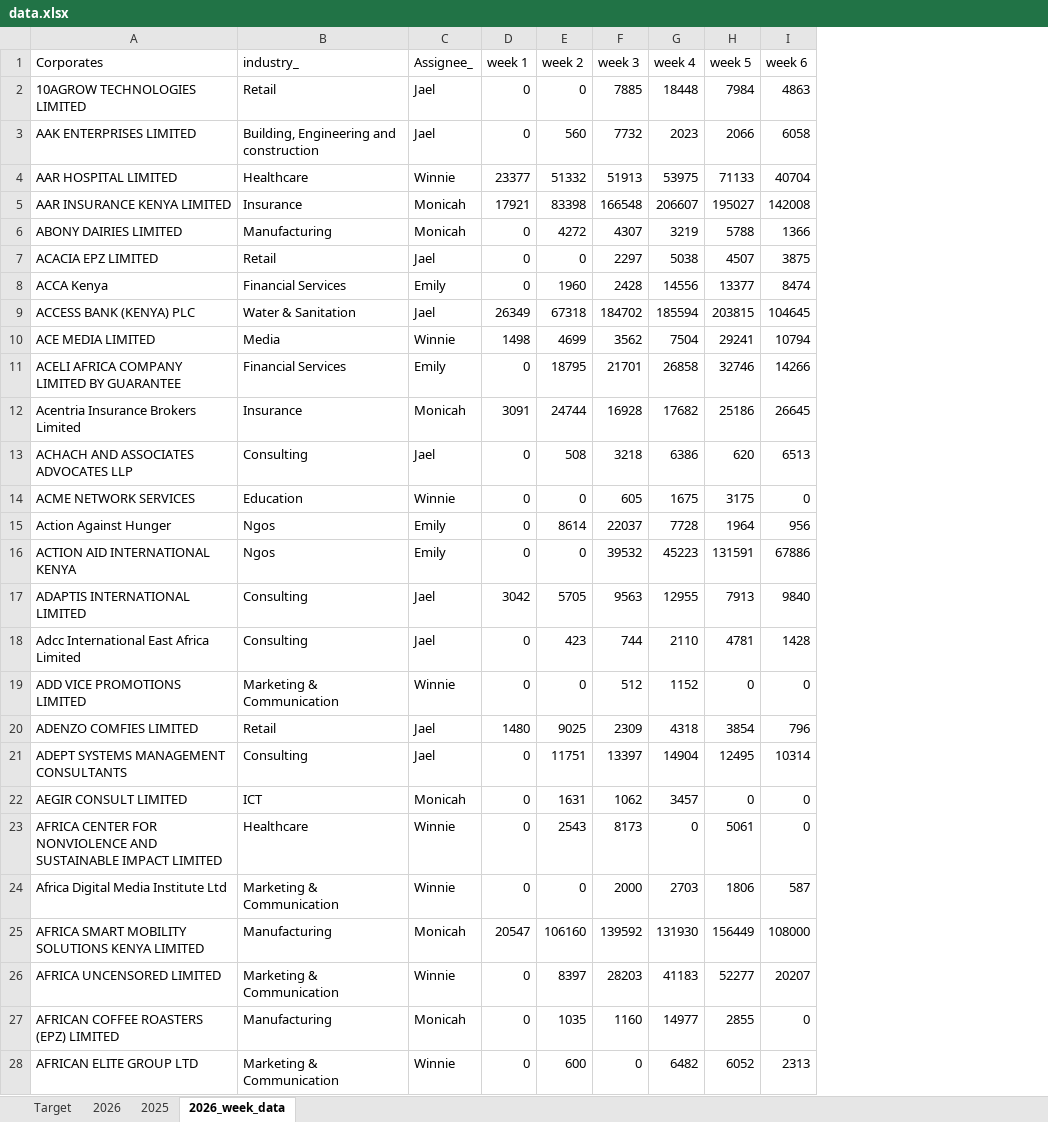
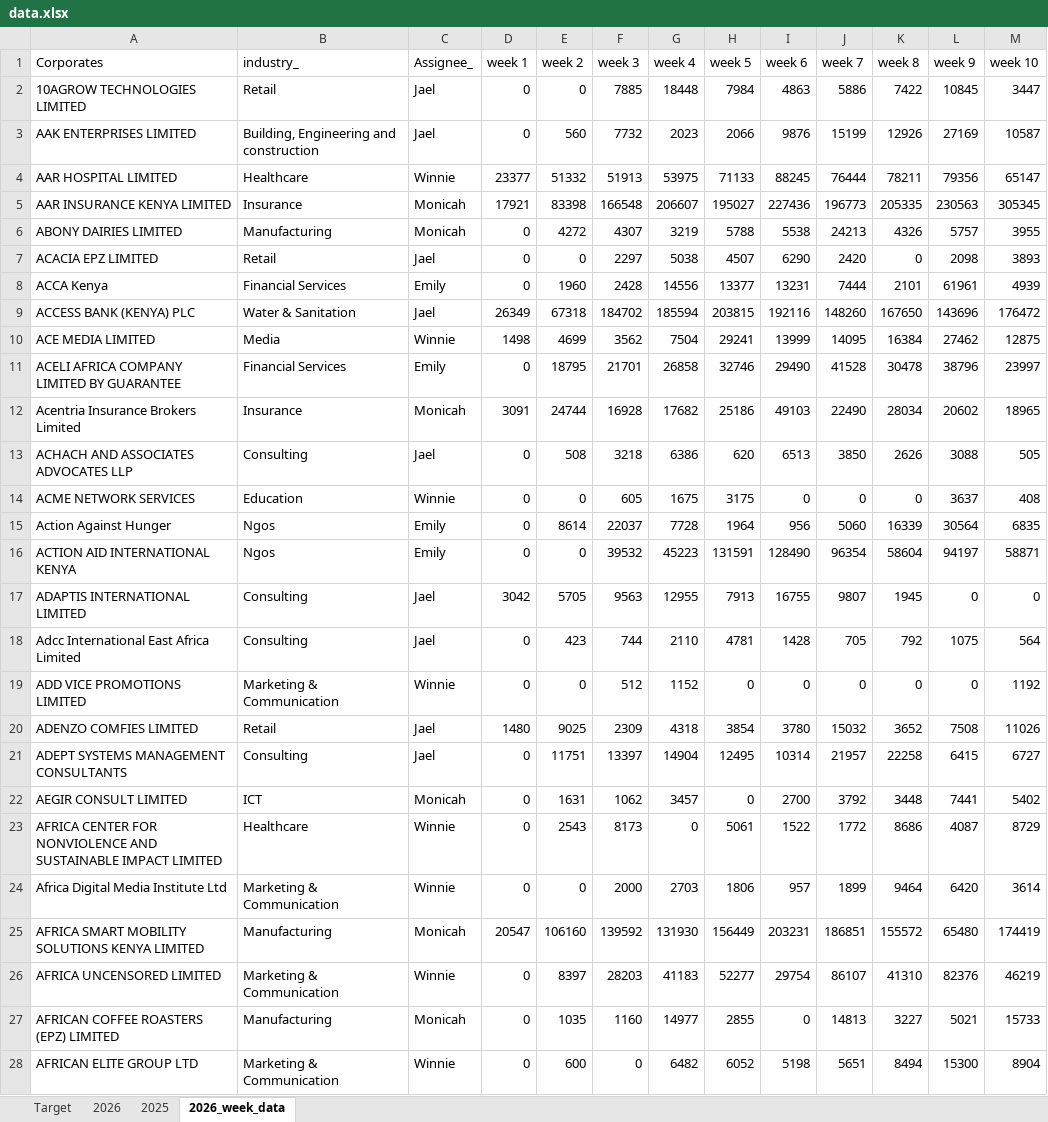
Before and after one commit to Phil7799/Little-Retention-Corporate-Performance-Comparison, an Excel workbook: data.xlsx, sheet 2026_week_data, drawn as a sheet; only a part is shown; values as stored, in another font and other column widths than the file's, no borders; the diff covers the shown part only; the diff names each change by its address in the sheet, - before the commit and + after, or states it on an @@ line.

```diff
--- a/data.xlsx (sheet 2026_week_data)
+++ b/data.xlsx (sheet 2026_week_data)
+column J (week 7), rows 2-28: 5886 | 15199 | 76444 | 196773 | 24213 | 2420 | 7444 | 148260 | 14095 | 41528 | 22490 | 3850 | 0 | 5060 | 96354 | 9807 | 705 | 0 | 15032 | 21957 | 3792 | 1772 | 1899 | 186851 | 86107 | 14813 | 5651
+column K (week 8), rows 2-28: 7422 | 12926 | 78211 | 205335 | 4326 | 0 | 2101 | 167650 | 16384 | 30478 | 28034 | 2626 | 0 | 16339 | 58604 | 1945 | 792 | 0 | 3652 | 22258 | 3448 | 8686 | 9464 | 155572 | 41310 | 3227 | 8494
+column L (week 9), rows 2-28: 10845 | 27169 | 79356 | 230563 | 5757 | 2098 | 61961 | 143696 | 27462 | 38796 | 20602 | 3088 | 3637 | 30564 | 94197 | 0 | 1075 | 0 | 7508 | 6415 | 7441 | 4087 | 6420 | 65480 | 82376 | 5021 | 15300
+column M (week 10), rows 2-28: 3447 | 10587 | 65147 | 305345 | 3955 | 3893 | 4939 | 176472 | 12875 | 23997 | 18965 | 505 | 408 | 6835 | 58871 | 0 | 564 | 1192 | 11026 | 6727 | 5402 | 8729 | 3614 | 174419 | 46219 | 15733 | 8904
-I3 (week 6): 6058
+I3 (week 6): 9876
-I4 (week 6): 40704
+I4 (week 6): 88245
-I5 (week 6): 142008
+I5 (week 6): 227436
-I6 (week 6): 1366
+I6 (week 6): 5538
-I7 (week 6): 3875
+I7 (week 6): 6290
-I8 (week 6): 8474
+I8 (week 6): 13231
-I9 (week 6): 104645
+I9 (week 6): 192116
-I10 (week 6): 10794
+I10 (week 6): 13999
-I11 (week 6): 14266
+I11 (week 6): 29490
-I12 (week 6): 26645
+I12 (week 6): 49103
-I16 (week 6): 67886
+I16 (week 6): 128490
-I17 (week 6): 9840
+I17 (week 6): 16755
-I20 (week 6): 796
+I20 (week 6): 3780
-I22 (week 6): 0
+I22 (week 6): 2700
-I23 (week 6): 0
+I23 (week 6): 1522
-I24 (week 6): 587
+I24 (week 6): 957
-I25 (week 6): 108000
+I25 (week 6): 203231
-I26 (week 6): 20207
+I26 (week 6): 29754
-I28 (week 6): 2313
+I28 (week 6): 5198
```
Also changed, not shown: 759 edited cells elsewhere in this sheet, sheet 2026, 1 other file.
